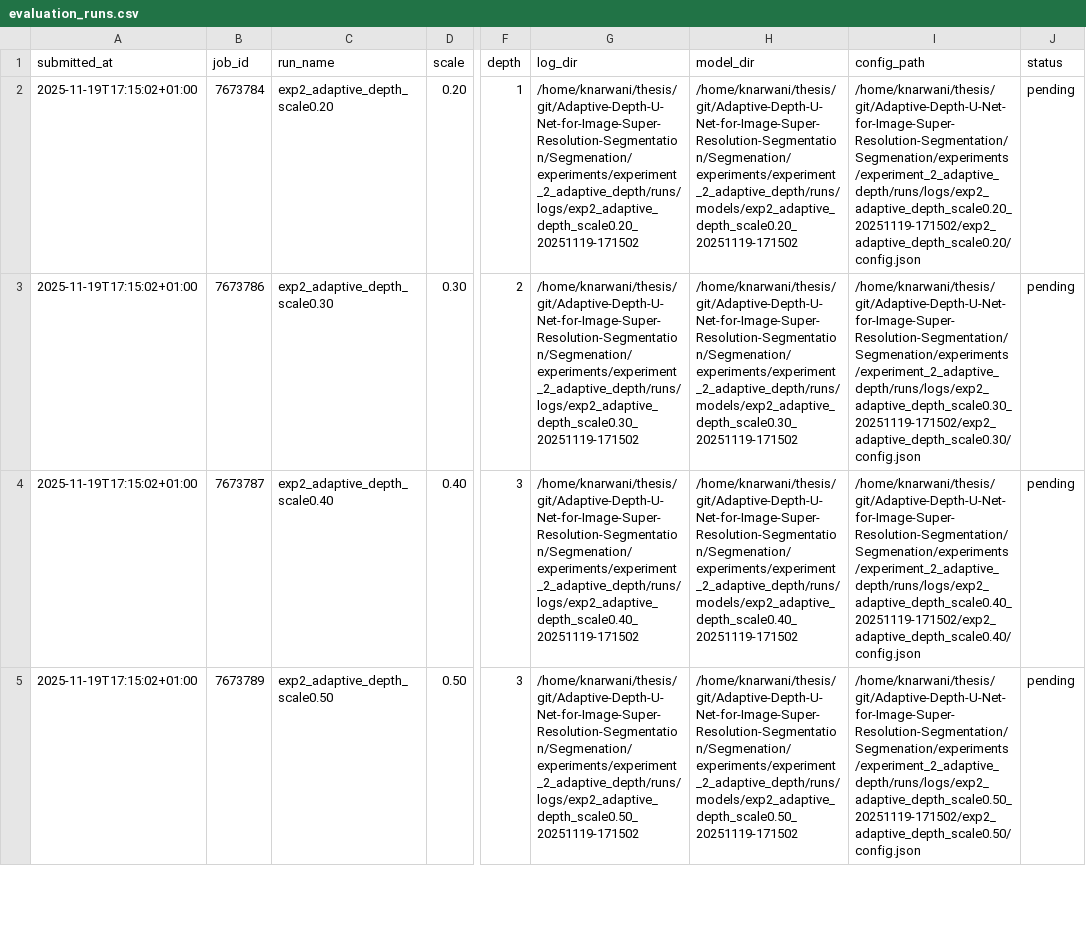
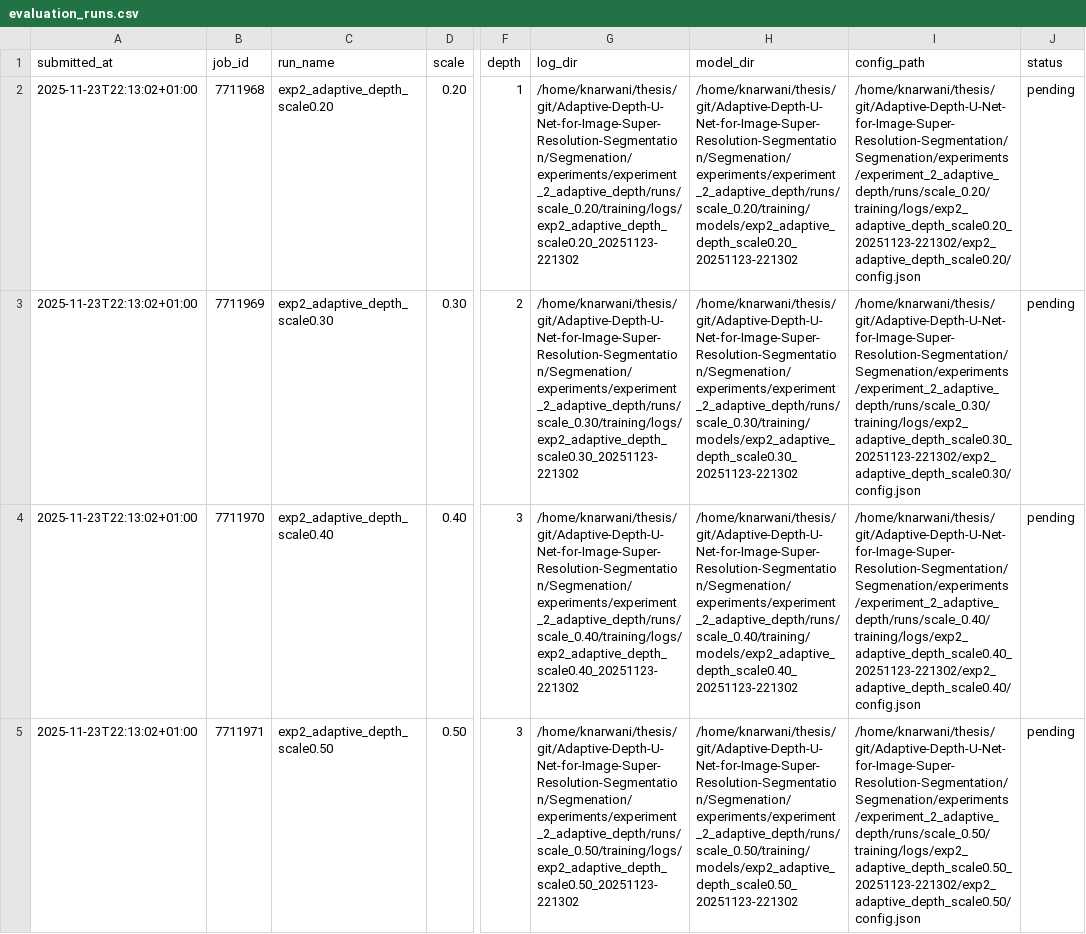
Before and after one commit to KunalNN/Adaptive-Depth-U-Net-for-Image-Super-Resolution-Segmentation, a CSV file: Segmenation/experiments/experiment_2_adaptive_depth/evaluation_runs.csv, drawn as a sheet; only a part is shown, gaps mark what is left out; the diff covers the shown part only; the diff names each change by its address in the sheet, - before the commit and + after, or states it on an @@ line.

Commit message:
new training of segmentation

```diff
--- a/Segmenation/experiments/experiment_2_adaptive_depth/evaluation_runs.csv
+++ b/Segmenation/experiments/experiment_2_adaptive_depth/evaluation_runs.csv
-A2:A5 (submitted_at): 2025-11-19T17:15:02+01:00
+A2:A5 (submitted_at): 2025-11-23T22:13:02+01:00
-B2 (job_id): 7673784
+B2 (job_id): 7711968
-G2 (log_dir): /home/knarwani/thesis/git/Adaptive-Depth-U-Net-for-Image-Super-Resolution-Segmentation/Segmenation/experiments/experiment_2_adaptive_depth/runs/logs/exp2_adaptive_depth_scale0.20_20251119-171502
+G2 (log_dir): /home/knarwani/thesis/git/Adaptive-Depth-U-Net-for-Image-Super-Resolution-Segmentation/Segmenation/experiments/experiment_2_adaptive_depth/runs/scale_0.20/training/logs/exp2_adaptive_depth_scale0.20_20251123-221302
-H2 (model_dir): /home/knarwani/thesis/git/Adaptive-Depth-U-Net-for-Image-Super-Resolution-Segmentation/Segmenation/experiments/experiment_2_adaptive_depth/runs/models/exp2_adaptive_depth_scale0.20_20251119-171502
+H2 (model_dir): /home/knarwani/thesis/git/Adaptive-Depth-U-Net-for-Image-Super-Resolution-Segmentation/Segmenation/experiments/experiment_2_adaptive_depth/runs/scale_0.20/training/models/exp2_adaptive_depth_scale0.20_20251123-221302
-I2 (config_path): /home/knarwani/thesis/git/Adaptive-Depth-U-Net-for-Image-Super-Resolution-Segmentation/Segmenation/experiments/experiment_2_adaptive_depth/runs/logs/exp2_adaptive_depth_scale0.20_20251119-171502/exp2_adaptive_depth_scale0.20/config.json
+I2 (config_path): /home/knarwani/thesis/git/Adaptive-Depth-U-Net-for-Image-Super-Resolution-Segmentation/Segmenation/experiments/experiment_2_adaptive_depth/runs/scale_0.20/training/logs/exp2_adaptive_depth_scale0.20_20251123-221302/exp2_adaptive_depth_scale0.20/config.json
-B3 (job_id): 7673786
+B3 (job_id): 7711969
-G3 (log_dir): /home/knarwani/thesis/git/Adaptive-Depth-U-Net-for-Image-Super-Resolution-Segmentation/Segmenation/experiments/experiment_2_adaptive_depth/runs/logs/exp2_adaptive_depth_scale0.30_20251119-171502
+G3 (log_dir): /home/knarwani/thesis/git/Adaptive-Depth-U-Net-for-Image-Super-Resolution-Segmentation/Segmenation/experiments/experiment_2_adaptive_depth/runs/scale_0.30/training/logs/exp2_adaptive_depth_scale0.30_20251123-221302
-H3 (model_dir): /home/knarwani/thesis/git/Adaptive-Depth-U-Net-for-Image-Super-Resolution-Segmentation/Segmenation/experiments/experiment_2_adaptive_depth/runs/models/exp2_adaptive_depth_scale0.30_20251119-171502
+H3 (model_dir): /home/knarwani/thesis/git/Adaptive-Depth-U-Net-for-Image-Super-Resolution-Segmentation/Segmenation/experiments/experiment_2_adaptive_depth/runs/scale_0.30/training/models/exp2_adaptive_depth_scale0.30_20251123-221302
-I3 (config_path): /home/knarwani/thesis/git/Adaptive-Depth-U-Net-for-Image-Super-Resolution-Segmentation/Segmenation/experiments/experiment_2_adaptive_depth/runs/logs/exp2_adaptive_depth_scale0.30_20251119-171502/exp2_adaptive_depth_scale0.30/config.json
+I3 (config_path): /home/knarwani/thesis/git/Adaptive-Depth-U-Net-for-Image-Super-Resolution-Segmentation/Segmenation/experiments/experiment_2_adaptive_depth/runs/scale_0.30/training/logs/exp2_adaptive_depth_scale0.30_20251123-221302/exp2_adaptive_depth_scale0.30/config.json
-B4 (job_id): 7673787
+B4 (job_id): 7711970
-G4 (log_dir): /home/knarwani/thesis/git/Adaptive-Depth-U-Net-for-Image-Super-Resolution-Segmentation/Segmenation/experiments/experiment_2_adaptive_depth/runs/logs/exp2_adaptive_depth_scale0.40_20251119-171502
+G4 (log_dir): /home/knarwani/thesis/git/Adaptive-Depth-U-Net-for-Image-Super-Resolution-Segmentation/Segmenation/experiments/experiment_2_adaptive_depth/runs/scale_0.40/training/logs/exp2_adaptive_depth_scale0.40_20251123-221302
-H4 (model_dir): /home/knarwani/thesis/git/Adaptive-Depth-U-Net-for-Image-Super-Resolution-Segmentation/Segmenation/experiments/experiment_2_adaptive_depth/runs/models/exp2_adaptive_depth_scale0.40_20251119-171502
+H4 (model_dir): /home/knarwani/thesis/git/Adaptive-Depth-U-Net-for-Image-Super-Resolution-Segmentation/Segmenation/experiments/experiment_2_adaptive_depth/runs/scale_0.40/training/models/exp2_adaptive_depth_scale0.40_20251123-221302
-I4 (config_path): /home/knarwani/thesis/git/Adaptive-Depth-U-Net-for-Image-Super-Resolution-Segmentation/Segmenation/experiments/experiment_2_adaptive_depth/runs/logs/exp2_adaptive_depth_scale0.40_20251119-171502/exp2_adaptive_depth_scale0.40/config.json
+I4 (config_path): /home/knarwani/thesis/git/Adaptive-Depth-U-Net-for-Image-Super-Resolution-Segmentation/Segmenation/experiments/experiment_2_adaptive_depth/runs/scale_0.40/training/logs/exp2_adaptive_depth_scale0.40_20251123-221302/exp2_adaptive_depth_scale0.40/config.json
-B5 (job_id): 7673789
+B5 (job_id): 7711971
-G5 (log_dir): /home/knarwani/thesis/git/Adaptive-Depth-U-Net-for-Image-Super-Resolution-Segmentation/Segmenation/experiments/experiment_2_adaptive_depth/runs/logs/exp2_adaptive_depth_scale0.50_20251119-171502
+G5 (log_dir): /home/knarwani/thesis/git/Adaptive-Depth-U-Net-for-Image-Super-Resolution-Segmentation/Segmenation/experiments/experiment_2_adaptive_depth/runs/scale_0.50/training/logs/exp2_adaptive_depth_scale0.50_20251123-221302
-H5 (model_dir): /home/knarwani/thesis/git/Adaptive-Depth-U-Net-for-Image-Super-Resolution-Segmentation/Segmenation/experiments/experiment_2_adaptive_depth/runs/models/exp2_adaptive_depth_scale0.50_20251119-171502
+H5 (model_dir): /home/knarwani/thesis/git/Adaptive-Depth-U-Net-for-Image-Super-Resolution-Segmentation/Segmenation/experiments/experiment_2_adaptive_depth/runs/scale_0.50/training/models/exp2_adaptive_depth_scale0.50_20251123-221302
-I5 (config_path): /home/knarwani/thesis/git/Adaptive-Depth-U-Net-for-Image-Super-Resolution-Segmentation/Segmenation/experiments/experiment_2_adaptive_depth/runs/logs/exp2_adaptive_depth_scale0.50_20251119-171502/exp2_adaptive_depth_scale0.50/config.json
+I5 (config_path): /home/knarwani/thesis/git/Adaptive-Depth-U-Net-for-Image-Super-Resolution-Segmentation/Segmenation/experiments/experiment_2_adaptive_depth/runs/scale_0.50/training/logs/exp2_adaptive_depth_scale0.50_20251123-221302/exp2_adaptive_depth_scale0.50/config.json
```
Also changed, not shown: 15 edited cells elsewhere in this file, Segmenation/experiments/experiment_2_adaptive_depth/training_runs.csv, 28 other files.
